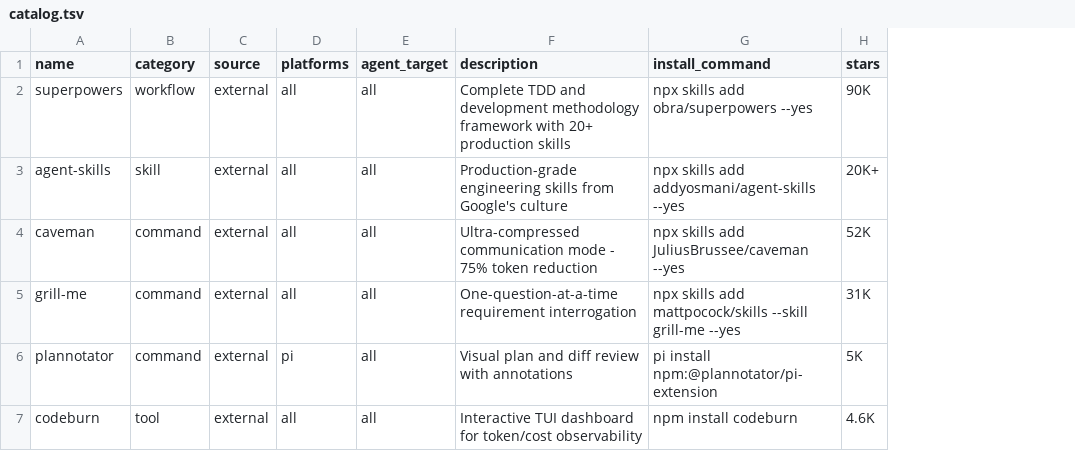
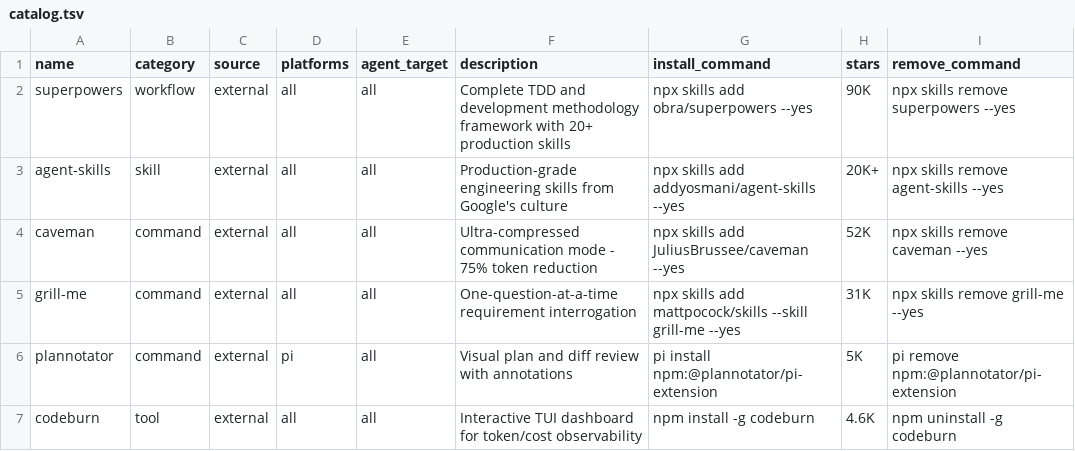
Before and after one commit to kolisachint/skills, a TSV file: catalog.tsv, drawn as a sheet; the diff names each change by its address in the sheet, - before the commit and + after, or states it on an @@ line.

Commit message:
feat: add remove, installed, update commands to install scripts
- Add remove_command column to catalog.tsv with uninstall commands for all components
- Add cmd_remove, cmd_installed, cmd_update to install.sh
- Add Cmd-Remove, Cmd-Installed, Cmd-Update to install.ps1
- Add normalize_skill_filter / Normalize-SkillFilter to handle comma/space separated args
- Fix stdin consumption bug in bash while-read loops (eval < /dev/null)
- Fix codeburn install to npm install -g so binary is in PATH
- Update README.md with new management commands

```diff
--- a/catalog.tsv
+++ b/catalog.tsv
+column I (remove_command), rows 2-7: npx skills remove superpowers --yes | npx skills remove agent-skills --yes | npx skills remove caveman --yes | npx skills remove grill-me --yes | pi remove npm:@plannotator/pi-extension | npm uninstall -g codeburn
-G7 (install_command): npm install codeburn
+G7 (install_command): npm install -g codeburn
```
Also changed, not shown: 3 other files.
